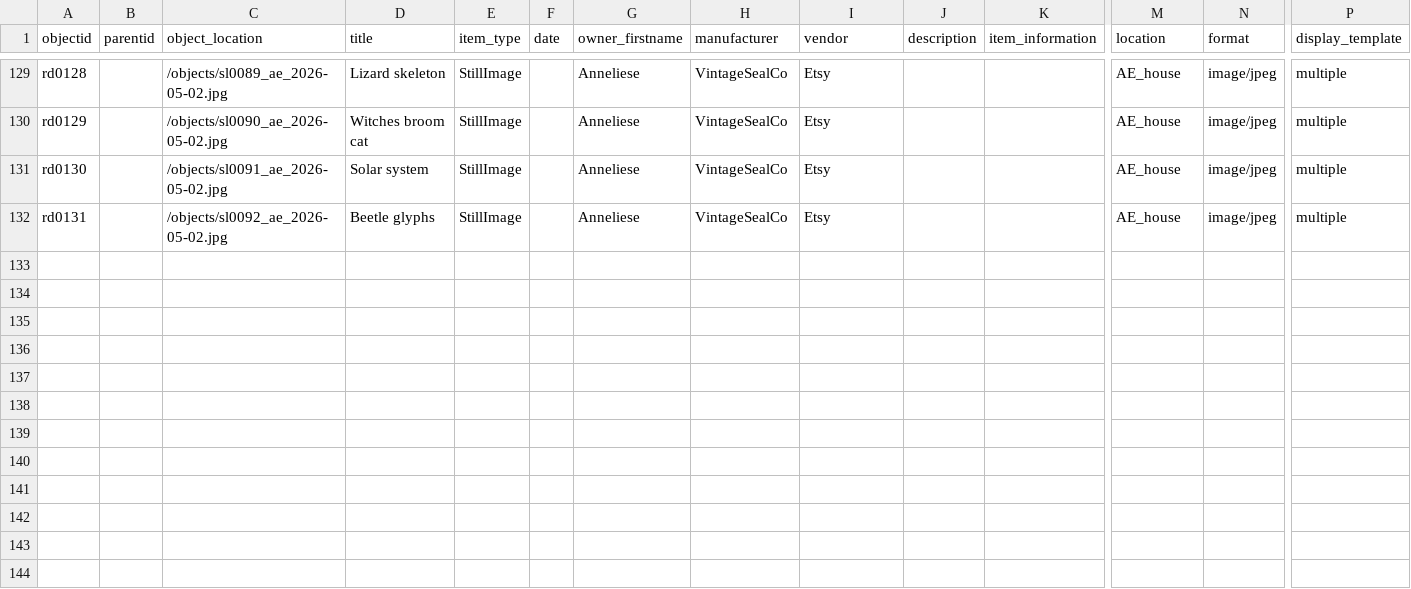
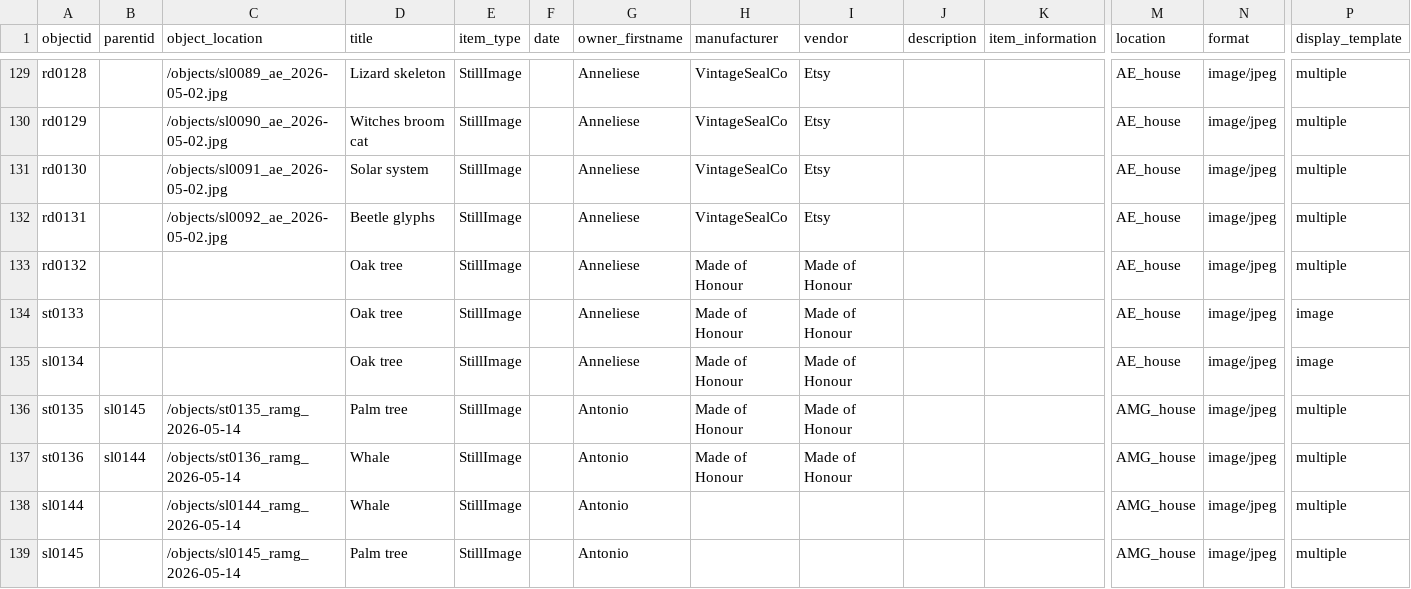
Before and after one commit to r-antoniomg/shared-crafting-inventory, a CSV file: _data/shared_crafting_inventory.csv, drawn as a sheet; only a part is shown, gaps mark what is left out; rows hold the shown columns only; the diff names each change by its address in the sheet, - before the commit and + after, or states it on an @@ line.

Commit message:
Update csv file
Update csv file

```diff
--- a/_data/shared_crafting_inventory.csv
+++ b/_data/shared_crafting_inventory.csv
+row 133: rd0132 |  |  | Oak tree | StillImage |  | Anneliese | Made of Honour | Made of Honour |  |  | AE_house | image/jpeg | multiple
+row 134: st0133 |  |  | Oak tree | StillImage |  | Anneliese | Made of Honour | Made of Honour |  |  | AE_house | image/jpeg | image
+row 135: sl0134 |  |  | Oak tree | StillImage |  | Anneliese | Made of Honour | Made of Honour |  |  | AE_house | image/jpeg | image
+row 136: st0135 | sl0145 | /objects/st0135_ramg_2026-05-14 | Palm tree | StillImage |  | Antonio | Made of Honour | Made of Honour |  |  | AMG_house | image/jpeg | multiple
+row 137: st0136 | sl0144 | /objects/st0136_ramg_2026-05-14 | Whale | StillImage |  | Antonio | Made of Honour | Made of Honour |  |  | AMG_house | image/jpeg | multiple
+row 138: sl0144 |  | /objects/sl0144_ramg_2026-05-14 | Whale | StillImage |  | Antonio |  |  |  |  | AMG_house | image/jpeg | multiple
+row 139: sl0145 |  | /objects/sl0145_ramg_2026-05-14 | Palm tree | StillImage |  | Antonio |  |  |  |  | AMG_house | image/jpeg | multiple
```
